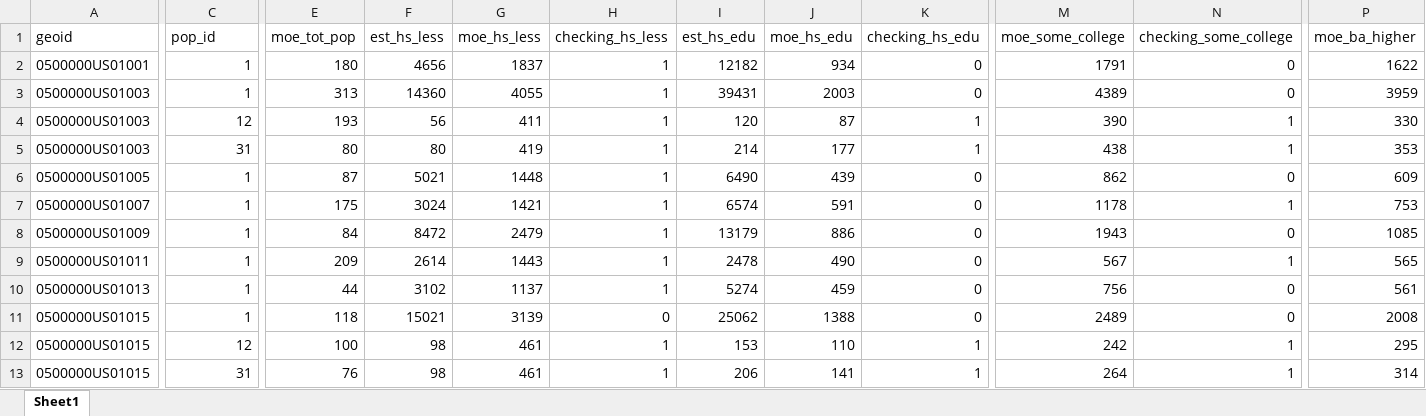
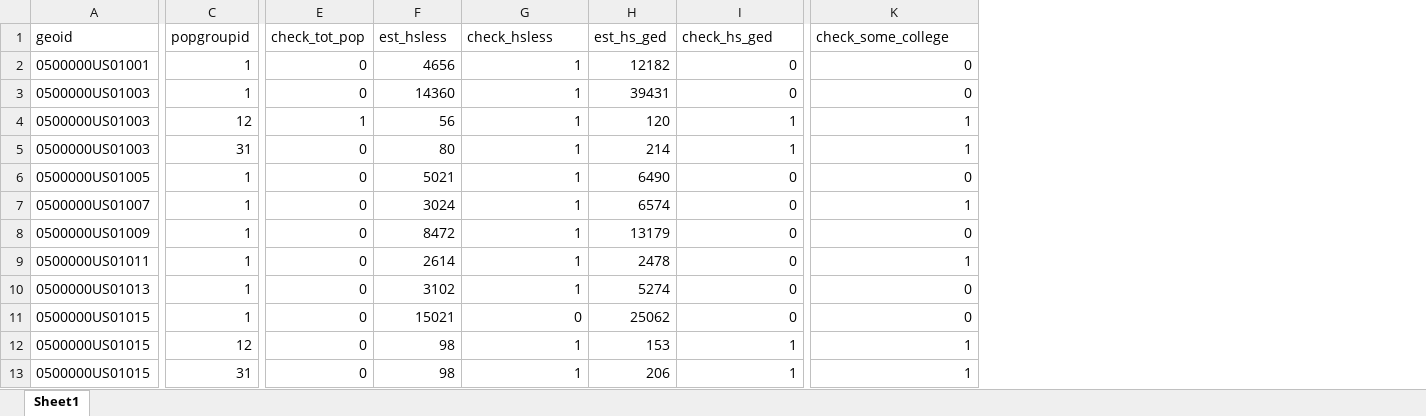
Before and after one commit to AAPIData/quick_stats, an Excel workbook: raw_data/county/county_edu.xlsx, sheet Sheet1, drawn as a sheet; only a part is shown, gaps mark what is left out; values as stored, in another font and other column widths than the file's, no borders; removed rows and columns are numbered as before the commit, all else as after; the diff covers the shown part only; the diff names each change by its address in the sheet, - before the commit and + after, or states it on an @@ line.

Commit message:
Finished county template and added in county_edu data

```diff
--- a/raw_data/county/county_edu.xlsx (sheet Sheet1)
+++ b/raw_data/county/county_edu.xlsx (sheet Sheet1)
-column E (moe_tot_pop), rows 2-13: 180 | 313 | 193 | 80 | 87 | 175 | 84 | 209 | 44 | 118 | 100 | 76
+column E (check_tot_pop), rows 2-13: 0 | 0 | 1 | 0 | 0 | 0 | 0 | 0 | 0 | 0 | 0 | 0
-column G (moe_hs_less), rows 2-13: 1837 | 4055 | 411 | 419 | 1448 | 1421 | 2479 | 1443 | 1137 | 3139 | 461 | 461
-column J (moe_hs_edu), rows 2-13: 934 | 2003 | 87 | 177 | 439 | 591 | 886 | 490 | 459 | 1388 | 110 | 141
-column M (moe_some_college), rows 2-13: 1791 | 4389 | 390 | 438 | 862 | 1178 | 1943 | 567 | 756 | 2489 | 242 | 264
-column P (moe_ba_higher), rows 2-13: 1622 | 3959 | 330 | 353 | 609 | 753 | 1085 | 565 | 561 | 2008 | 295 | 314
-C1: pop_id
+C1: popgroupid
-F1: est_hs_less
+F1: est_hsless
-G1: checking_hs_less
+G1: check_hsless
-H1: est_hs_edu
+H1: est_hs_ged
-I1: checking_hs_edu
+I1: check_hs_ged
-K1: checking_some_college
+K1: check_some_college
```
Also changed, not shown: 1 edited cell elsewhere in this sheet, 2 other files.
